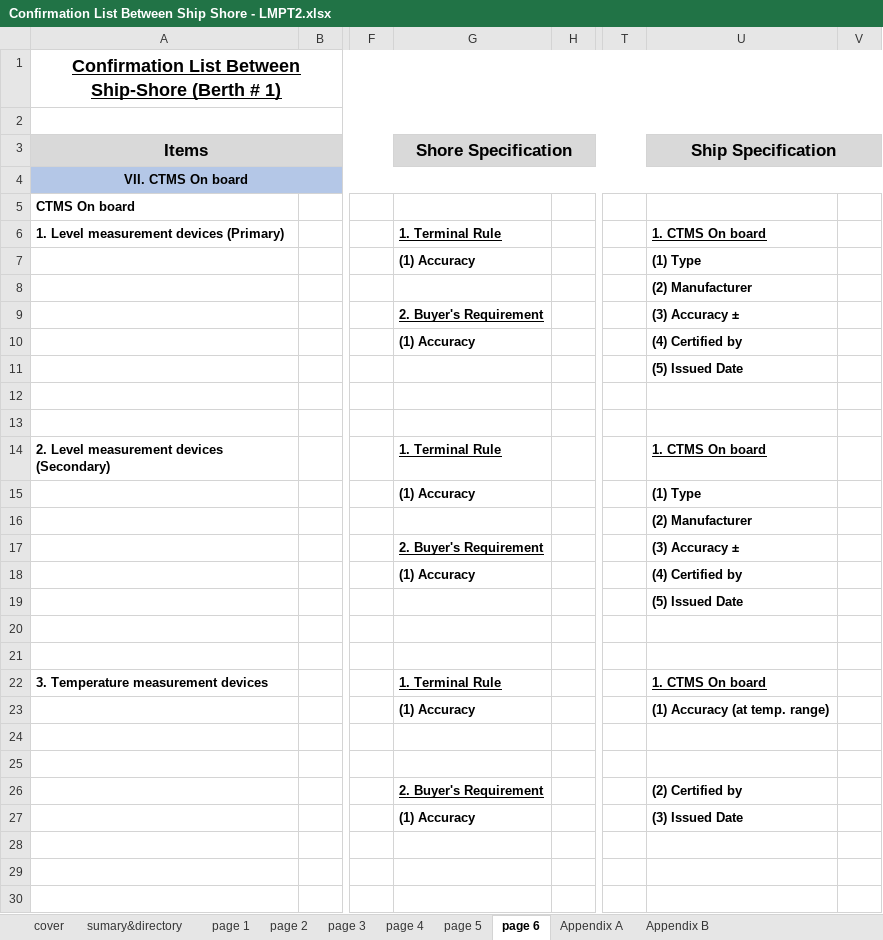
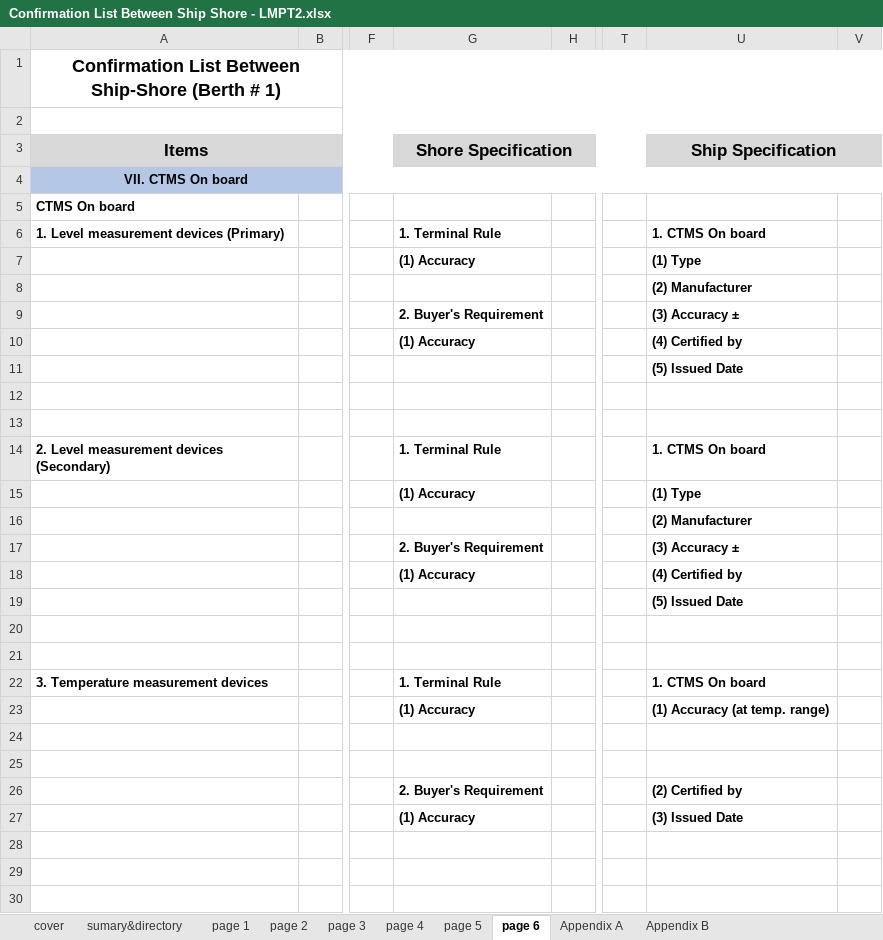
Before and after one commit to Papawich/lmpt2-sscs, an Excel workbook: src/imports/Confirmation List Between Ship Shore - LMPT2.xlsx, sheet page 6, drawn as a sheet; only a part is shown, gaps mark what is left out; values as stored, in another font and other column widths than the file's, no borders; conditional formats not drawn; the diff covers the shown part only; the diff names each change by its address in the sheet, - before the commit and + after, or states it on an @@ line.

```diff
--- a/src/imports/Confirmation List Between Ship Shore - LMPT2.xlsx (sheet page 6)
+++ b/src/imports/Confirmation List Between Ship Shore - LMPT2.xlsx (sheet page 6)
-A1 underline: on
+A1 underline: off
-G6 underline: on
+G6 underline: off
-U6 underline: on
+U6 underline: off
-G9 underline: on
+G9 underline: off
-G14 underline: on
+G14 underline: off
-U14 underline: on
+U14 underline: off
-G17 underline: on
+G17 underline: off
-G22 underline: on
+G22 underline: off
-U22 underline: on
+U22 underline: off
-G26 underline: on
+G26 underline: off
```
Also changed, not shown: cell formats elsewhere in this sheet, sheet page 5, sheet page 2, sheet page 4, sheet page 3, sheet sumary&directory, sheet page 1, 2 more sheets, charts or pictures.
